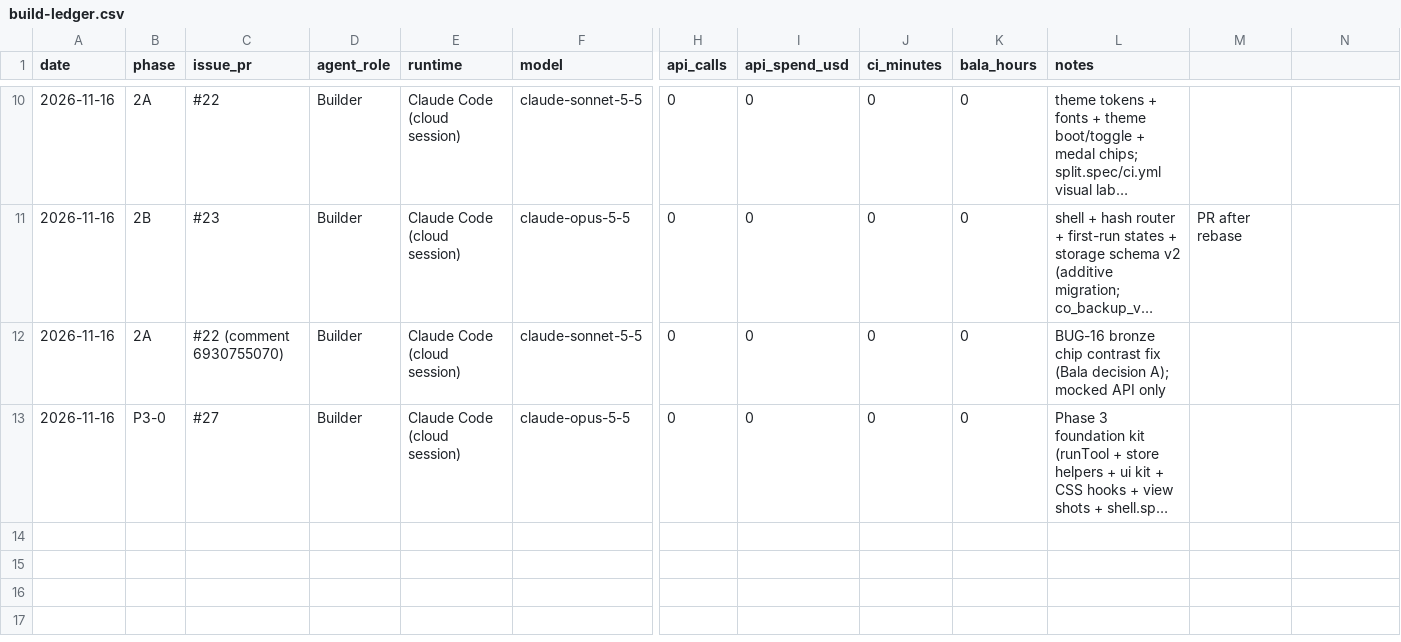
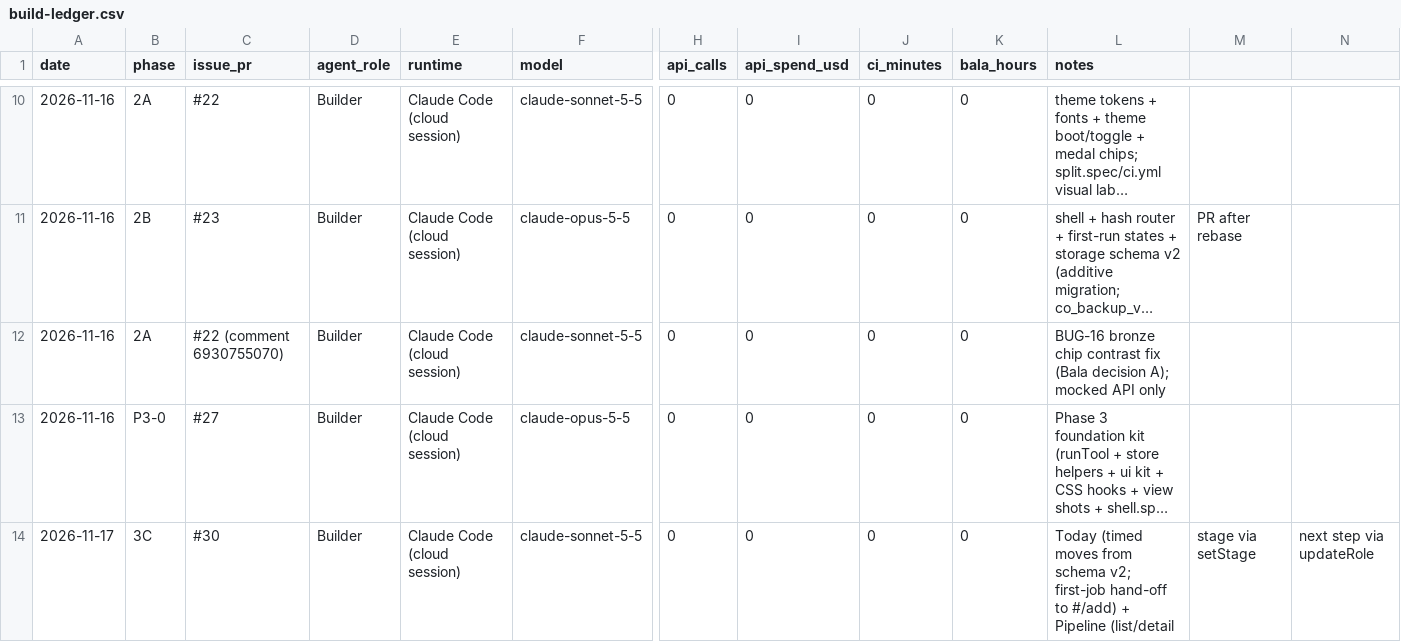
Before and after one commit to kishanbala/careers-ops, a CSV file: docs/build-ledger.csv, drawn as a sheet; only a part is shown, gaps mark what is left out; long unchanged cells end in …; rows hold the shown columns only; the diff names each change by its address in the sheet, - before the commit and + after, or states it on an @@ line.

```diff
--- a/docs/build-ledger.csv
+++ b/docs/build-ledger.csv
+row 14: 2026-11-17 | 3C | #30 | Builder | Claude Code (cloud session) | claude-sonnet-5-5 | 0 | 0 | 0 | 0 | Today (timed moves from schema v2; first-job hand-off to #/add) + Pipeline (list/detail | stage via setStage | next step via updateRole
```
Also changed, not shown: 12 other files.
